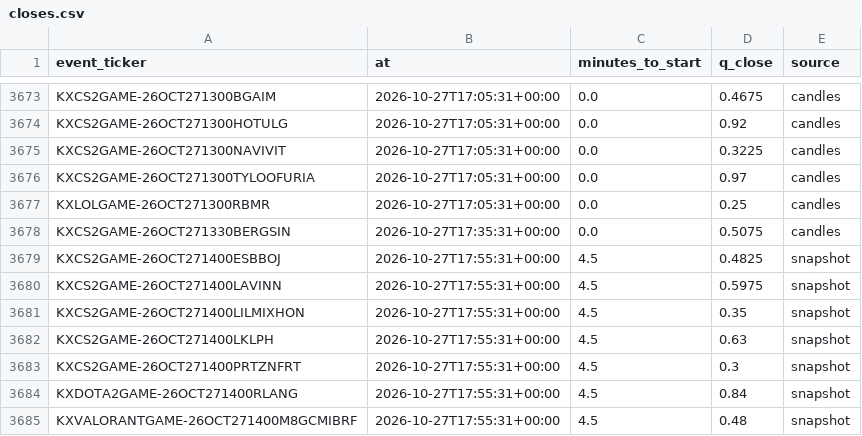
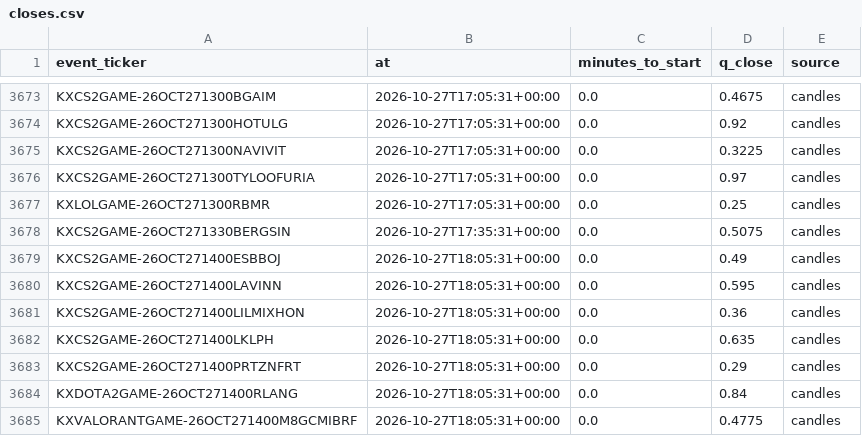
Before and after one commit to nathangin/esports-betting, a CSV file: state/paper/closes.csv, drawn as a sheet; only a part is shown, gaps mark what is left out.

```diff
--- a/state/paper/closes.csv
+++ b/state/paper/closes.csv
@@ -3678,8 +3678,8 @@ KXLOLGAME-26OCT271300RBMR,2026-10-27T17:05:31+00:00,0.0,0.25,candles
 KXCS2GAME-26OCT271330BERGSIN,2026-10-27T17:35:31+00:00,0.0,0.5075,candles
-KXCS2GAME-26OCT271400ESBBOJ,2026-10-27T17:55:31+00:00,4.5,0.4825,snapshot
-KXCS2GAME-26OCT271400LAVINN,2026-10-27T17:55:31+00:00,4.5,0.5975,snapshot
-KXCS2GAME-26OCT271400LILMIXHON,2026-10-27T17:55:31+00:00,4.5,0.35,snapshot
-KXCS2GAME-26OCT271400LKLPH,2026-10-27T17:55:31+00:00,4.5,0.63,snapshot
-KXCS2GAME-26OCT271400PRTZNFRT,2026-10-27T17:55:31+00:00,4.5,0.3,snapshot
-KXDOTA2GAME-26OCT271400RLANG,2026-10-27T17:55:31+00:00,4.5,0.84,snapshot
-KXVALORANTGAME-26OCT271400M8GCMIBRF,2026-10-27T17:55:31+00:00,4.5,0.48,snapshot
+KXCS2GAME-26OCT271400ESBBOJ,2026-10-27T18:05:31+00:00,0.0,0.49,candles
+KXCS2GAME-26OCT271400LAVINN,2026-10-27T18:05:31+00:00,0.0,0.595,candles
+KXCS2GAME-26OCT271400LILMIXHON,2026-10-27T18:05:31+00:00,0.0,0.36,candles
+KXCS2GAME-26OCT271400LKLPH,2026-10-27T18:05:31+00:00,0.0,0.635,candles
+KXCS2GAME-26OCT271400PRTZNFRT,2026-10-27T18:05:31+00:00,0.0,0.29,candles
+KXDOTA2GAME-26OCT271400RLANG,2026-10-27T18:05:31+00:00,0.0,0.84,candles
+KXVALORANTGAME-26OCT271400M8GCMIBRF,2026-10-27T18:05:31+00:00,0.0,0.4775,candles
```
Also changed, not shown: state/paper/ledger.csv, 8 other files.
